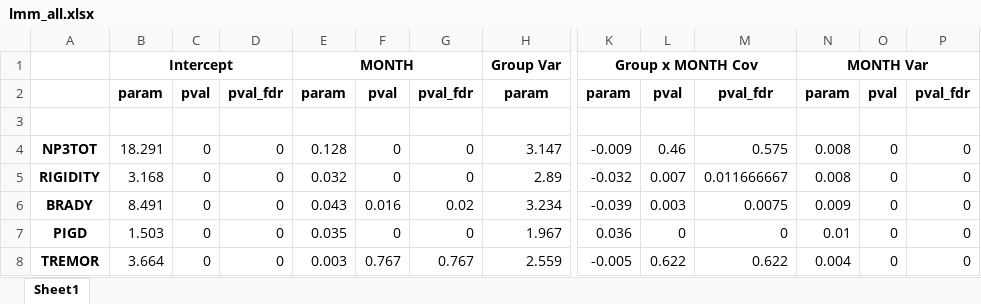
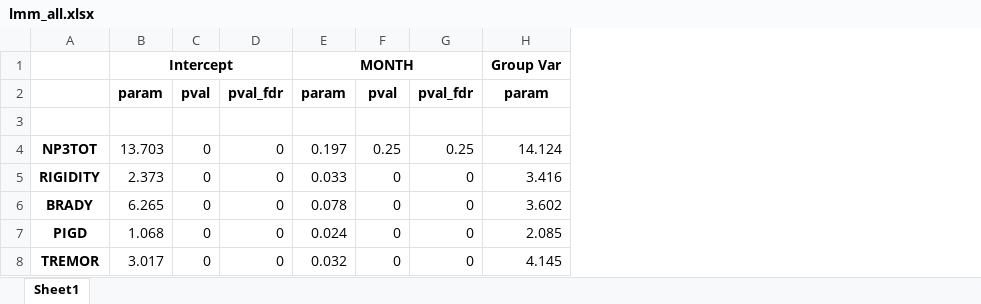
Before and after one commit to Dr-Nefarious/movement_disorders_project, an Excel workbook: output/lmm_all.xlsx, sheet Sheet1, drawn as a sheet; only a part is shown, gaps mark what is left out; values as stored, in another font and other column widths than the file's, no borders; removed rows and columns are numbered as before the commit, all else as after; rows hold the shown columns only; the diff names each change by its address in the sheet, - before the commit and + after, or states it on an @@ line.

```diff
--- a/output/lmm_all.xlsx (sheet Sheet1)
+++ b/output/lmm_all.xlsx (sheet Sheet1)
-column K, rows 1-5: Group x MONTH Cov | param |  | -0.009 | -0.032; rows 7-8: 0.036 | -0.005
-column L, rows 2-5: pval |  | 0.46 | 0.007; rows 7-8: 0 | 0.622
-column M, rows 2-5: pval_fdr |  | 0.575 | 0.011666667; rows 7-8: 0 | 0.622
-column N, rows 1-5: MONTH Var | param |  | 0.008 | 0.008; rows 7-8: 0.01 | 0.004
-column O, rows 2-5: pval |  | 0 | 0; rows 7-8: 0 | 0
-column P, rows 2-5: pval_fdr |  | 0 | 0; rows 7-8: 0 | 0
+row 4: NP3TOT | 13.703 | 0 | 0 | 0.197 | 0.25 | 0.25 | 14.124
-A5: NP3TOT
+A5: RIGIDITY
-B5: 18.291
+B5: 2.373
-E5: 0.128
+E5: 0.033
-H5: 3.147
+H5: 3.416
-A6: RIGIDITY
+A6: BRADY
-B6: 3.168
+B6: 6.265
-E6: 0.032
+E6: 0.078
-H6: 2.89
+H6: 3.602
-row 6: BRADY | 8.491 | 0 | 0 | 0.043 | 0.016 | 0.02 | 3.234 | -0.039 | 0.003 | 0.0075 | 0.009 | 0 | 0
-B7: 1.503
+B7: 1.068
-E7: 0.035
+E7: 0.024
-H7: 1.967
+H7: 2.085
-B8: 3.664
+B8: 3.017
-E8: 0.003
+E8: 0.032
-F8: 0.767
+F8: 0
-G8: 0.767
+G8: 0
-H8: 2.559
+H8: 4.145
```
Also changed, not shown: output/lmm_summary.xlsx, 9 other files.
